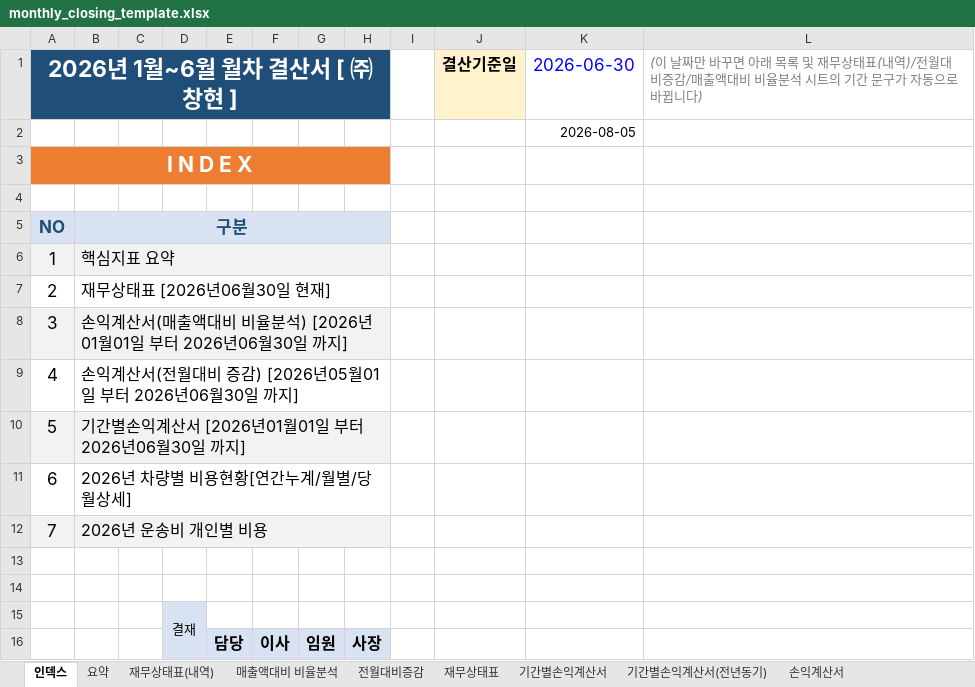
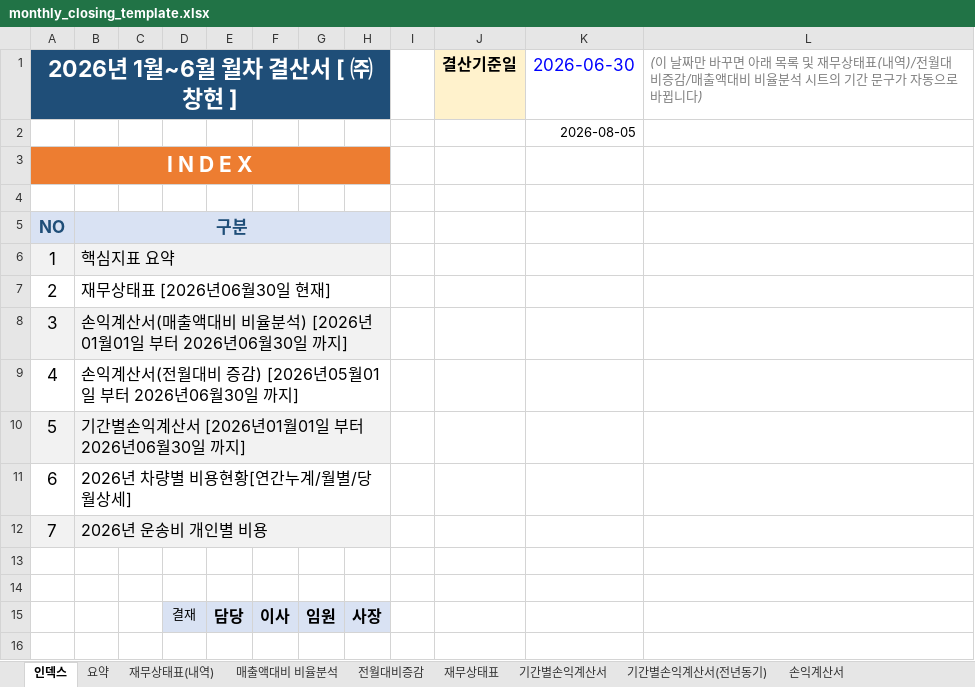
Before and after one commit to kwonheeyoung-20/chwork, an Excel workbook: monthly_closing_template.xlsx, sheet 인덱스, drawn as a sheet; values as stored, in another font and other column widths than the file's, no borders; removed rows and columns are numbered as before the commit, all else as after; the diff names each change by its address in the sheet, - before the commit and + after, or states it on an @@ line.

Commit message:
Add files via upload

```diff
--- a/monthly_closing_template.xlsx (sheet 인덱스)
+++ b/monthly_closing_template.xlsx (sheet 인덱스)
-row 15:  |  |  | 결재
-D15: (empty)
+D15: 결재
```
Also changed, not shown: charts or pictures.
